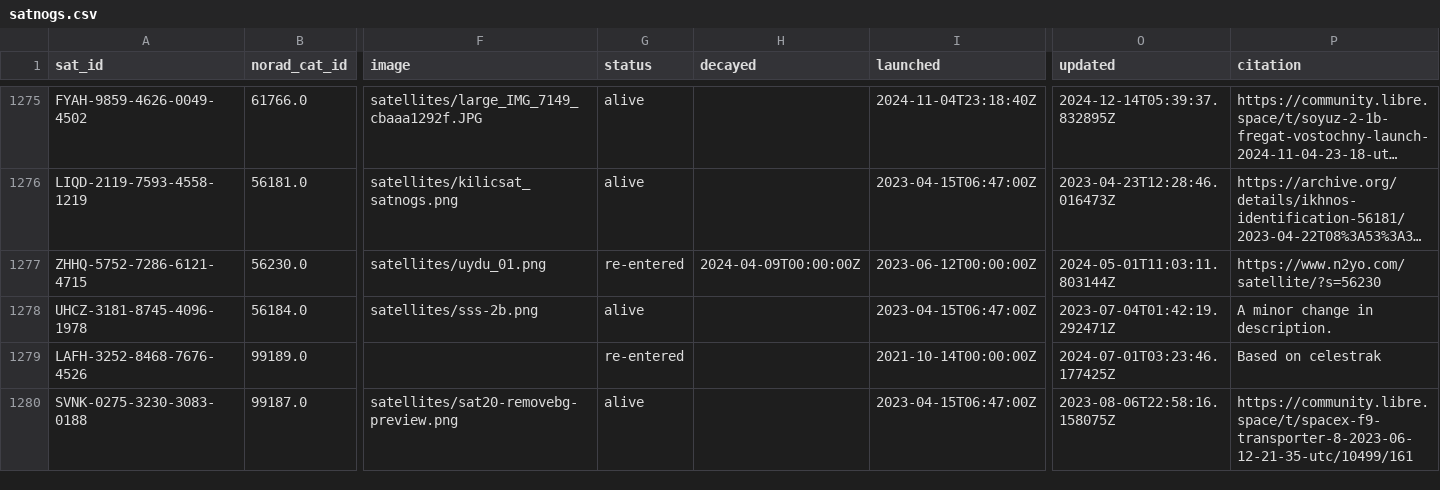
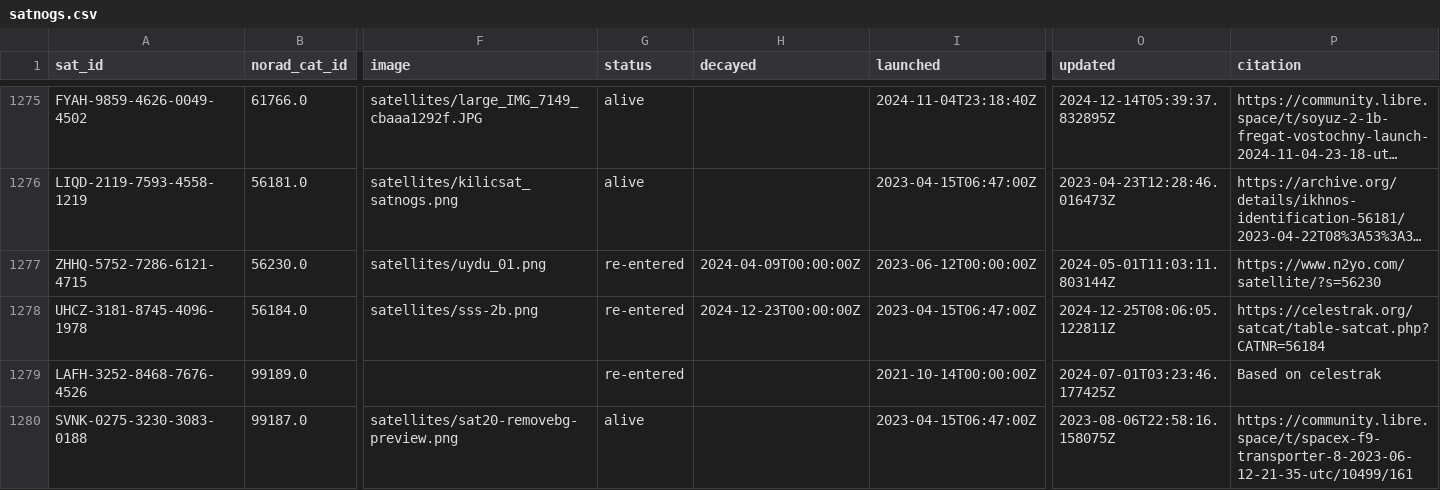
Before and after one commit to muzihuaner/amateur-satellite-database, a CSV file: data/satnogs.csv, drawn as a sheet; only a part is shown, gaps mark what is left out; long unchanged cells end in …; the diff names each change by its address in the sheet, - before the commit and + after, or states it on an @@ line.

```diff
--- a/data/satnogs.csv
+++ b/data/satnogs.csv
-G1278 (status): alive
+G1278 (status): re-entered
-H1278 (decayed): (empty)
+H1278 (decayed): 2024-12-23T00:00:00Z
-O1278 (updated): 2023-07-04T01:42:19.292471Z
+O1278 (updated): 2024-12-25T08:06:05.122811Z
-P1278 (citation): A minor change in description.
+P1278 (citation): https://celestrak.org/satcat/table-satcat.php?CATNR=56184
```
Also changed, not shown: 1 other file.
